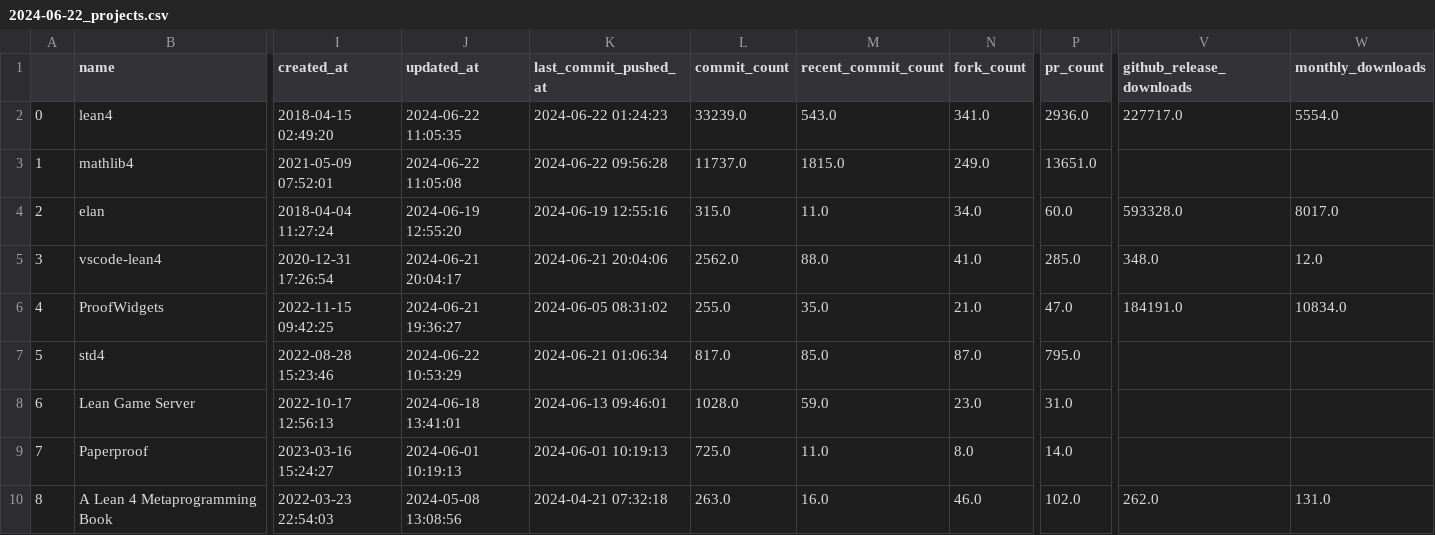
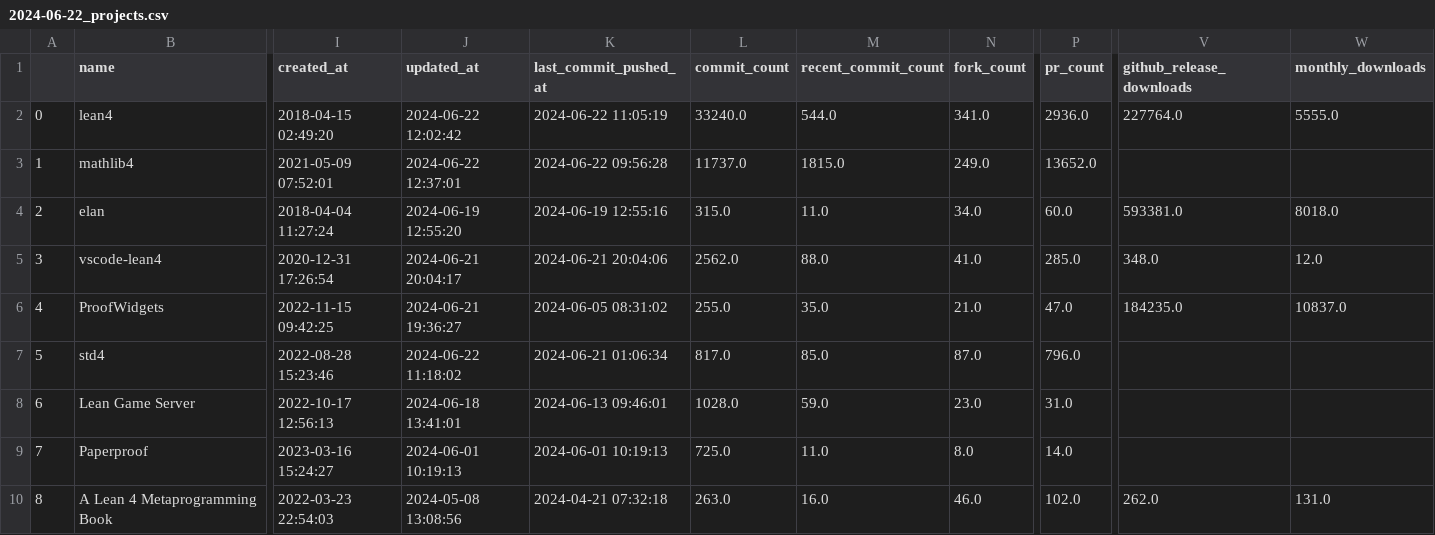
Before and after one commit to 34j/best-of-lean4, a CSV file: history/2024-06-22_projects.csv, drawn as a sheet; only a part is shown, gaps mark what is left out; the diff names each change by its address in the sheet, - before the commit and + after, or states it on an @@ line.

```diff
--- a/history/2024-06-22_projects.csv
+++ b/history/2024-06-22_projects.csv
-J2 (updated_at): 2024-06-22 11:05:35
+J2 (updated_at): 2024-06-22 12:02:42
-K2 (last_commit_pushed_at): 2024-06-22 01:24:23
+K2 (last_commit_pushed_at): 2024-06-22 11:05:19
-L2 (commit_count): 33239.0
+L2 (commit_count): 33240.0
-M2 (recent_commit_count): 543.0
+M2 (recent_commit_count): 544.0
-V2 (github_release_downloads): 227717.0
+V2 (github_release_downloads): 227764.0
-W2 (monthly_downloads): 5554.0
+W2 (monthly_downloads): 5555.0
-J3 (updated_at): 2024-06-22 11:05:08
+J3 (updated_at): 2024-06-22 12:37:01
-P3 (pr_count): 13651.0
+P3 (pr_count): 13652.0
-V4 (github_release_downloads): 593328.0
+V4 (github_release_downloads): 593381.0
-W4 (monthly_downloads): 8017.0
+W4 (monthly_downloads): 8018.0
-V6 (github_release_downloads): 184191.0
+V6 (github_release_downloads): 184235.0
-W6 (monthly_downloads): 10834.0
+W6 (monthly_downloads): 10837.0
-J7 (updated_at): 2024-06-22 10:53:29
+J7 (updated_at): 2024-06-22 11:18:02
-P7 (pr_count): 795.0
+P7 (pr_count): 796.0
```
